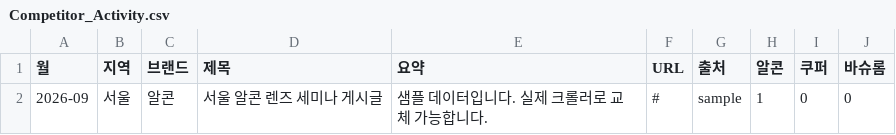
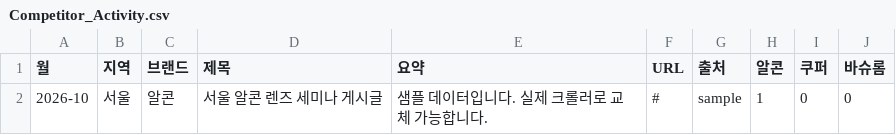
Before and after one commit to justmegod88/Pro-dashboard-, a CSV file: output/Competitor_Activity.csv, drawn as a sheet.

```diff
--- a/output/Competitor_Activity.csv
+++ b/output/Competitor_Activity.csv
@@ -1,2 +1,2 @@
 월,지역,브랜드,제목,요약,URL,출처,알콘,쿠퍼,바슈롬
-2026-09,서울,알콘,서울 알콘 렌즈 세미나 게시글,샘플 데이터입니다. 실제 크롤러로 교체 가능합니다.,#,sample,1,0,0
+2026-10,서울,알콘,서울 알콘 렌즈 세미나 게시글,샘플 데이터입니다. 실제 크롤러로 교체 가능합니다.,#,sample,1,0,0
```
